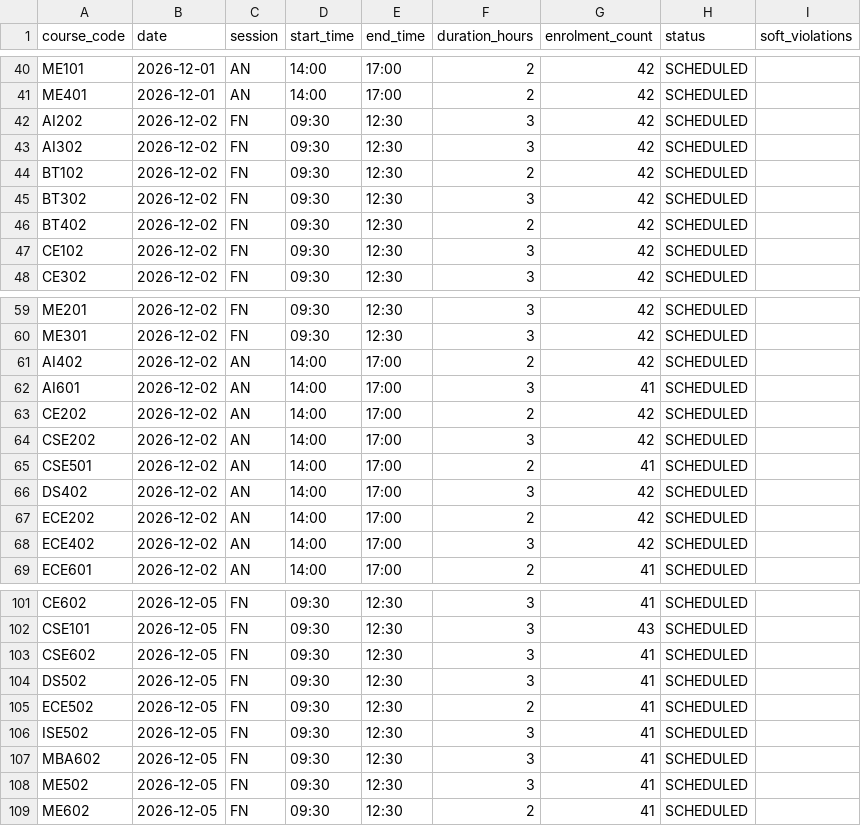
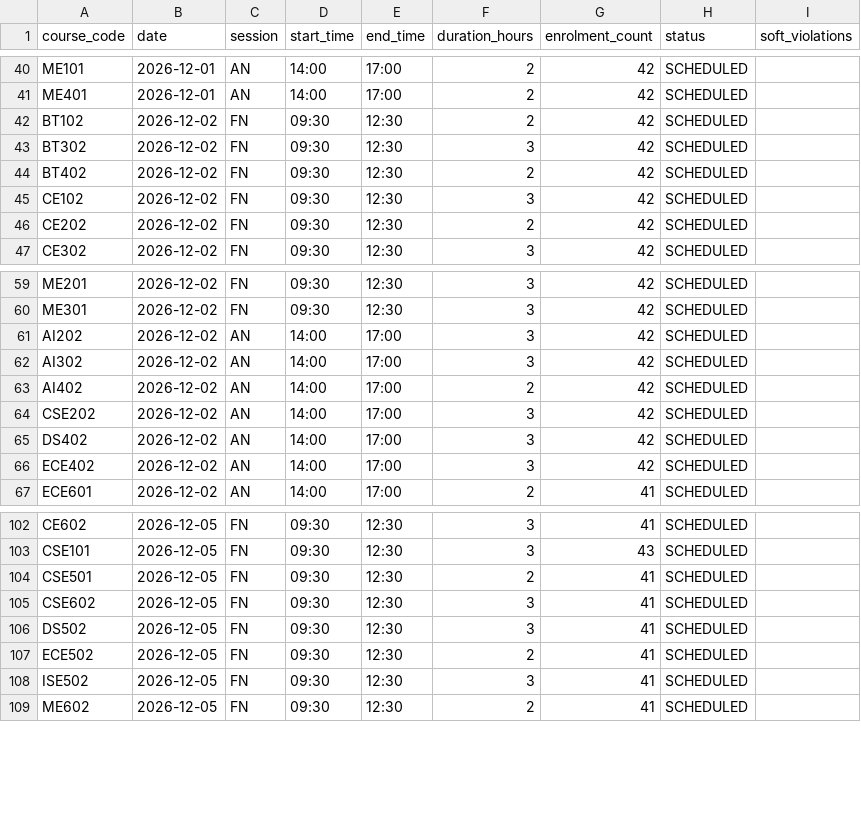
Before and after one commit to Shrezy-001/T038-PS067, a CSV file: output/timetable.csv, drawn as a sheet; only a part is shown, gaps mark what is left out; removed rows and columns are numbered as before the commit, all else as after; the diff covers the shown part only; the diff names each change by its address in the sheet, - before the commit and + after, or states it on an @@ line.

```diff
--- a/output/timetable.csv
+++ b/output/timetable.csv
-row 42: AI202 | 2026-12-02 | FN | 09:30 | 12:30 | 3 | 42 | SCHEDULED
-row 43: AI302 | 2026-12-02 | FN | 09:30 | 12:30 | 3 | 42 | SCHEDULED
+row 46: CE202 | 2026-12-02 | FN | 09:30 | 12:30 | 2 | 42 | SCHEDULED
+row 61: AI202 | 2026-12-02 | AN | 14:00 | 17:00 | 3 | 42 | SCHEDULED
+row 62: AI302 | 2026-12-02 | AN | 14:00 | 17:00 | 3 | 42 | SCHEDULED
-row 62: AI601 | 2026-12-02 | AN | 14:00 | 17:00 | 3 | 41 | SCHEDULED
-row 63: CE202 | 2026-12-02 | AN | 14:00 | 17:00 | 2 | 42 | SCHEDULED
-row 65: CSE501 | 2026-12-02 | AN | 14:00 | 17:00 | 2 | 41 | SCHEDULED
-row 67: ECE202 | 2026-12-02 | AN | 14:00 | 17:00 | 2 | 42 | SCHEDULED
+row 104: CSE501 | 2026-12-05 | FN | 09:30 | 12:30 | 2 | 41 | SCHEDULED
-row 107: MBA602 | 2026-12-05 | FN | 09:30 | 12:30 | 3 | 41 | SCHEDULED
-row 108: ME502 | 2026-12-05 | FN | 09:30 | 12:30 | 3 | 41 | SCHEDULED
```
Also changed, not shown: 4 added rows and 3 edited cells elsewhere in this file, output/command_results.csv, output/hall_allocation.csv, 10 other files.
